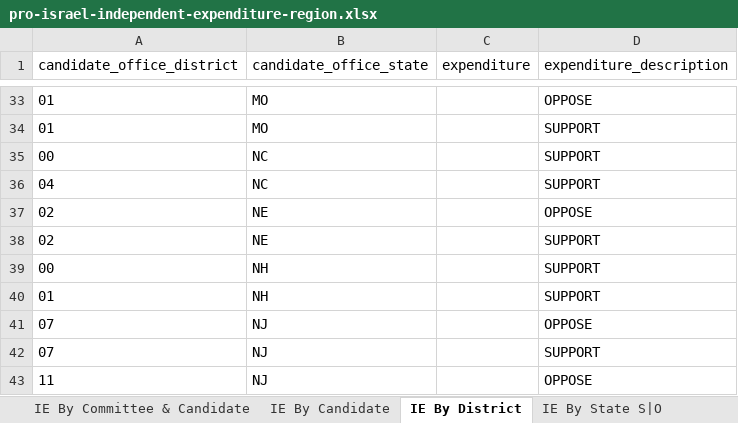
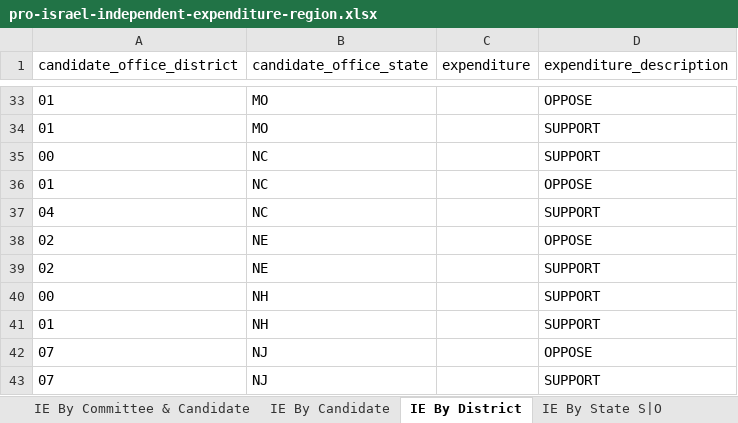
Before and after one commit to JJ-TrackAIPAC/TrackAIPAC, an Excel workbook: reports/pro-israel/pro-israel-independent-expenditure-region.xlsx, sheet IE By District, drawn as a sheet; only a part is shown, gaps mark what is left out; the shorter side is filled out with more unchanged rows; values as stored, in another font and other column widths than the file's, no borders; table styles not drawn; the diff names each change by its address in the sheet, - before the commit and + after, or states it on an @@ line.

```diff
--- a/reports/pro-israel/pro-israel-independent-expenditure-region.xlsx (sheet IE By District)
+++ b/reports/pro-israel/pro-israel-independent-expenditure-region.xlsx (sheet IE By District)
+row 36: 01 | NC |  | OPPOSE
```
Also changed, not shown: sheet IE By Committee & Candidate, sheet IE By Candidate, sheet IE By State S|O, reports/pro-big-tech/pro-big-tech-candidate-lobby-lifetime-report.xlsx, reports/pro-crypto/pro-crypto-independent-expenditure-region.xlsx, 17 other files.
